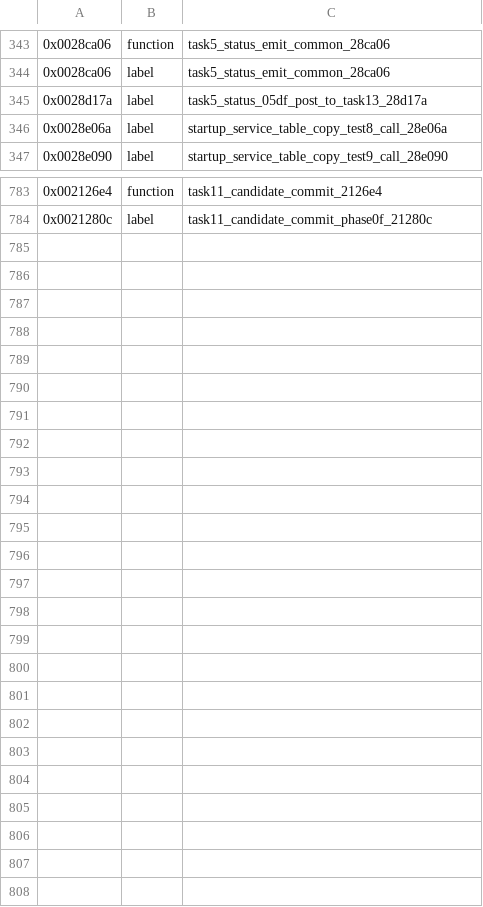
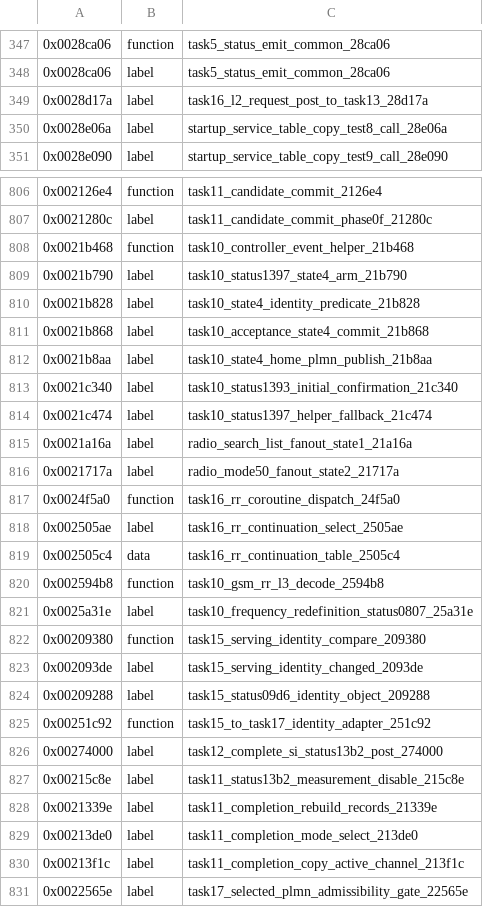
Before and after one commit to bitplane/nokia-dct3-re, a CSV file: ghidra/symbols/3210.csv, drawn as a sheet; only a part is shown, gaps mark what is left out; addresses are those after the commit; the diff covers the shown part only; the diff names each change by its address in the sheet, - before the commit and + after, or states it on an @@ line.

```diff
--- a/ghidra/symbols/3210.csv
+++ b/ghidra/symbols/3210.csv
-C349: task5_status_05df_post_to_task13_28d17a
+C349: task16_l2_request_post_to_task13_28d17a
+row 808: 0x0021b468 | function | task10_controller_event_helper_21b468
+row 809: 0x0021b790 | label | task10_status1397_state4_arm_21b790
+row 810: 0x0021b828 | label | task10_state4_identity_predicate_21b828
+row 811: 0x0021b868 | label | task10_acceptance_state4_commit_21b868
+row 812: 0x0021b8aa | label | task10_state4_home_plmn_publish_21b8aa
+row 813: 0x0021c340 | label | task10_status1393_initial_confirmation_21c340
+row 814: 0x0021c474 | label | task10_status1397_helper_fallback_21c474
+row 815: 0x0021a16a | label | radio_search_list_fanout_state1_21a16a
+row 816: 0x0021717a | label | radio_mode50_fanout_state2_21717a
+row 817: 0x0024f5a0 | function | task16_rr_coroutine_dispatch_24f5a0
+row 818: 0x002505ae | label | task16_rr_continuation_select_2505ae
+row 819: 0x002505c4 | data | task16_rr_continuation_table_2505c4
+row 820: 0x002594b8 | function | task10_gsm_rr_l3_decode_2594b8
+row 821: 0x0025a31e | label | task10_frequency_redefinition_status0807_25a31e
+row 822: 0x00209380 | function | task15_serving_identity_compare_209380
+row 823: 0x002093de | label | task15_serving_identity_changed_2093de
+row 824: 0x00209288 | label | task15_status09d6_identity_object_209288
+row 825: 0x00251c92 | function | task15_to_task17_identity_adapter_251c92
+row 826: 0x00274000 | label | task12_complete_si_status13b2_post_274000
+row 827: 0x00215c8e | label | task11_status13b2_measurement_disable_215c8e
+row 828: 0x0021339e | label | task11_completion_rebuild_records_21339e
+row 829: 0x00213de0 | label | task11_completion_mode_select_213de0
+row 830: 0x00213f1c | label | task11_completion_copy_active_channel_213f1c
+row 831: 0x0022565e | label | task17_selected_plmn_admissibility_gate_22565e
```
Also changed, not shown: 23 added rows elsewhere in this file, 19 other files.
